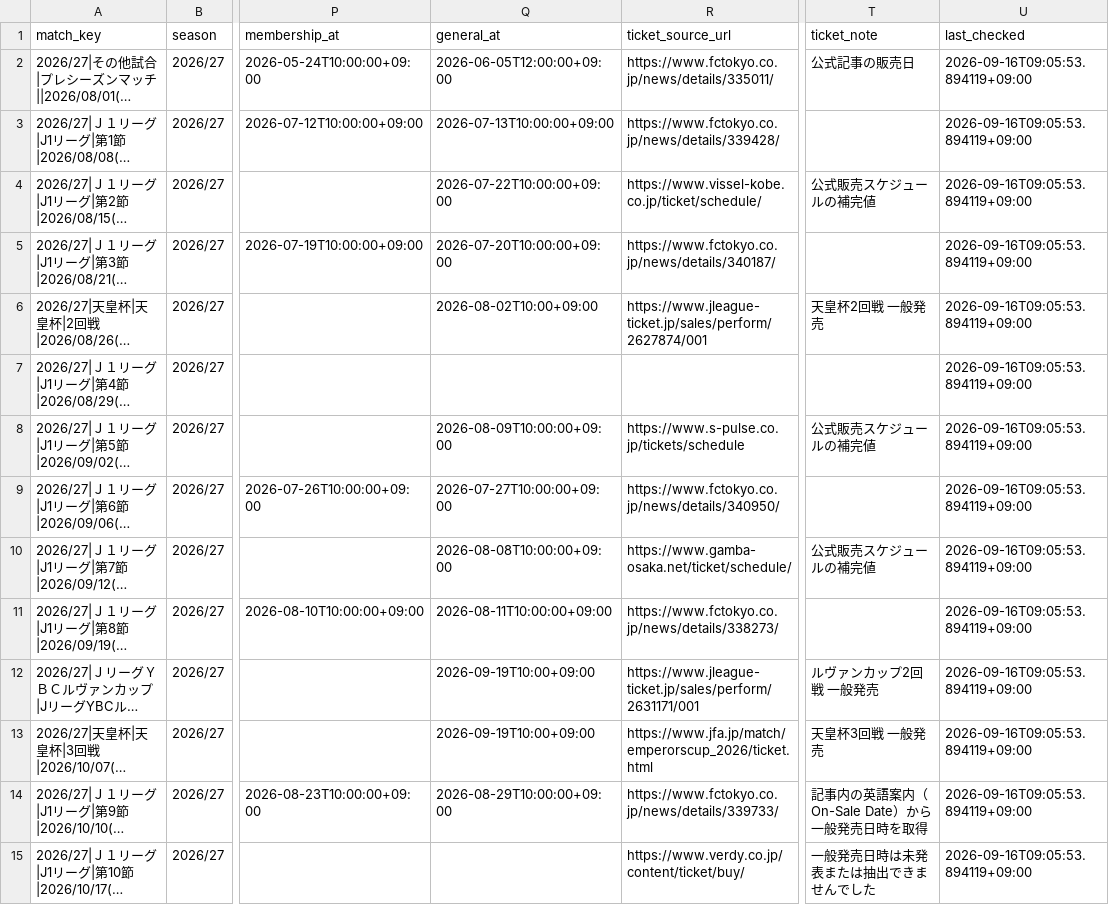
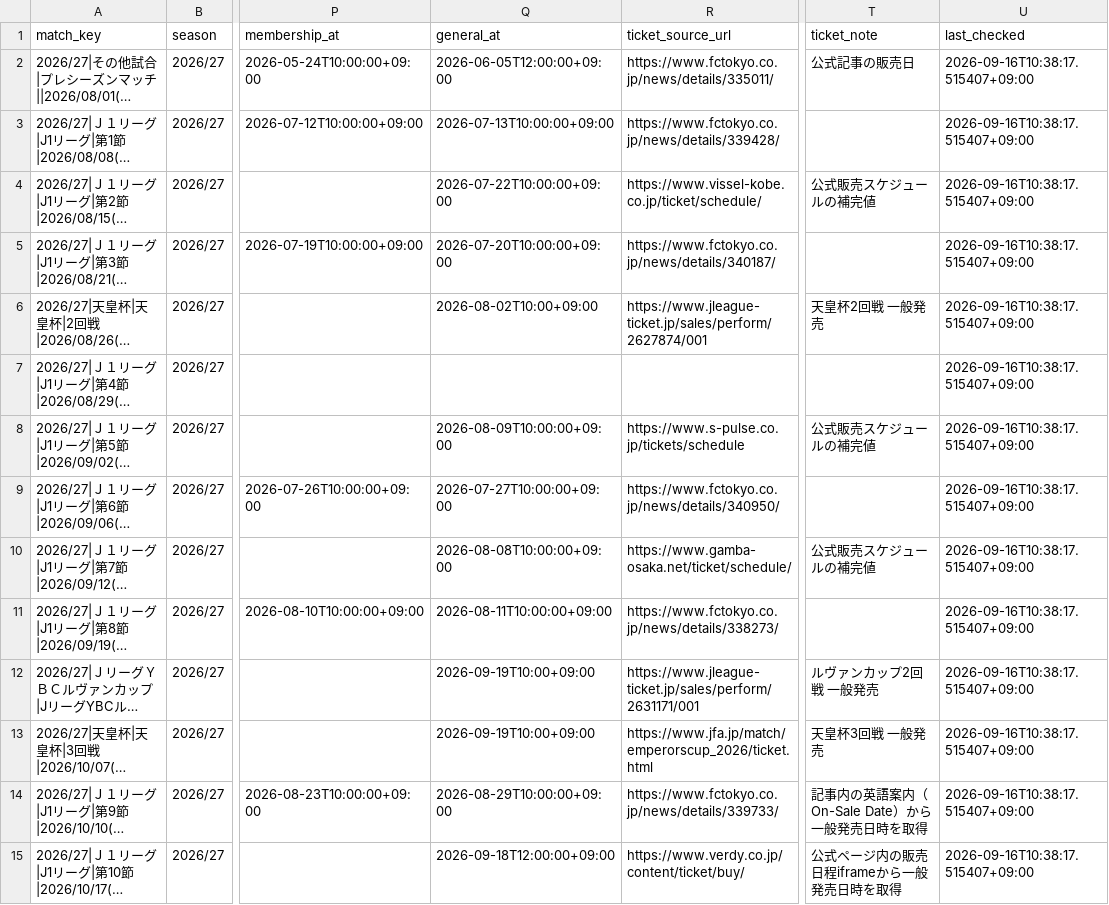
Before and after one commit to bizdocsupport/fctokyo-supporter-tools, a CSV file: data/matches.csv, drawn as a sheet; only a part is shown, gaps mark what is left out; long unchanged cells end in …; the diff covers the shown part only; the diff names each change by its address in the sheet, - before the commit and + after, or states it on an @@ line.

```diff
--- a/data/matches.csv
+++ b/data/matches.csv
-U2:U15 (last_checked): 2026-09-16T09:05:53.894119+09:00
+U2:U15 (last_checked): 2026-09-16T10:38:17.515407+09:00
-Q15 (general_at): (empty)
+Q15 (general_at): 2026-09-18T12:00:00+09:00
-T15 (ticket_note): 一般発売日時は未発表または抽出できませんでした
+T15 (ticket_note): 公式ページ内の販売日程iframeから一般発売日時を取得
```
Also changed, not shown: 28 edited cells elsewhere in this file, data/ticket_news.csv, 3 other files.
